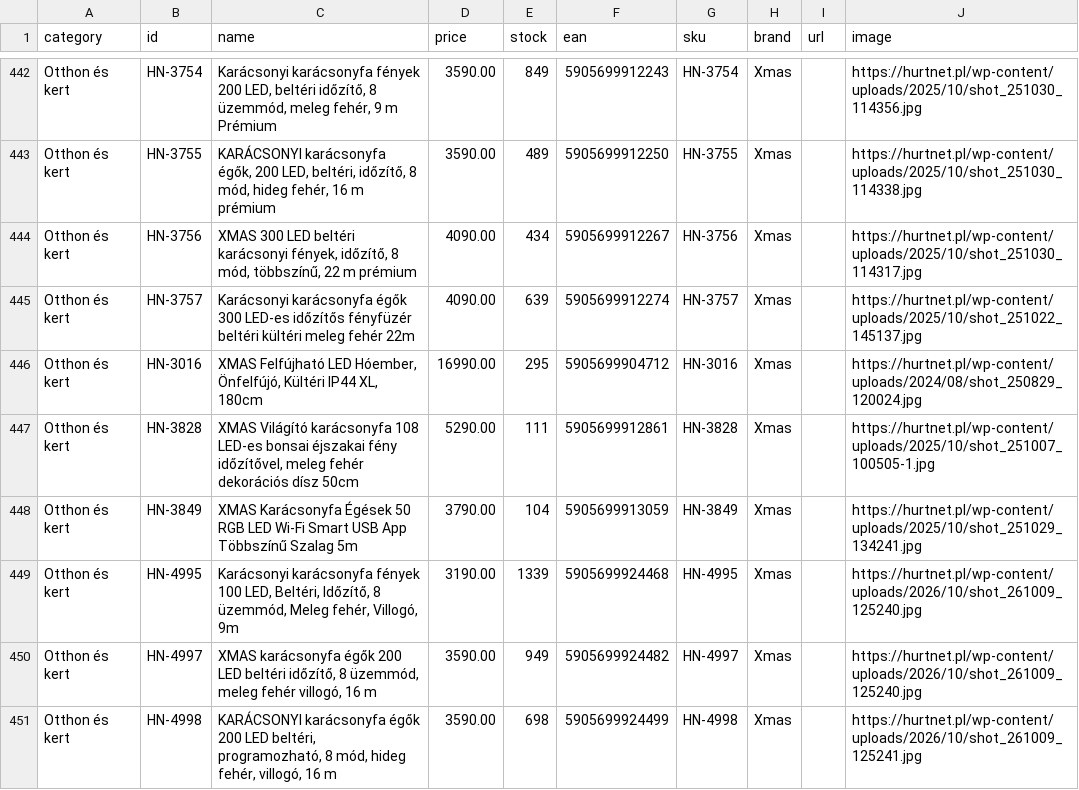
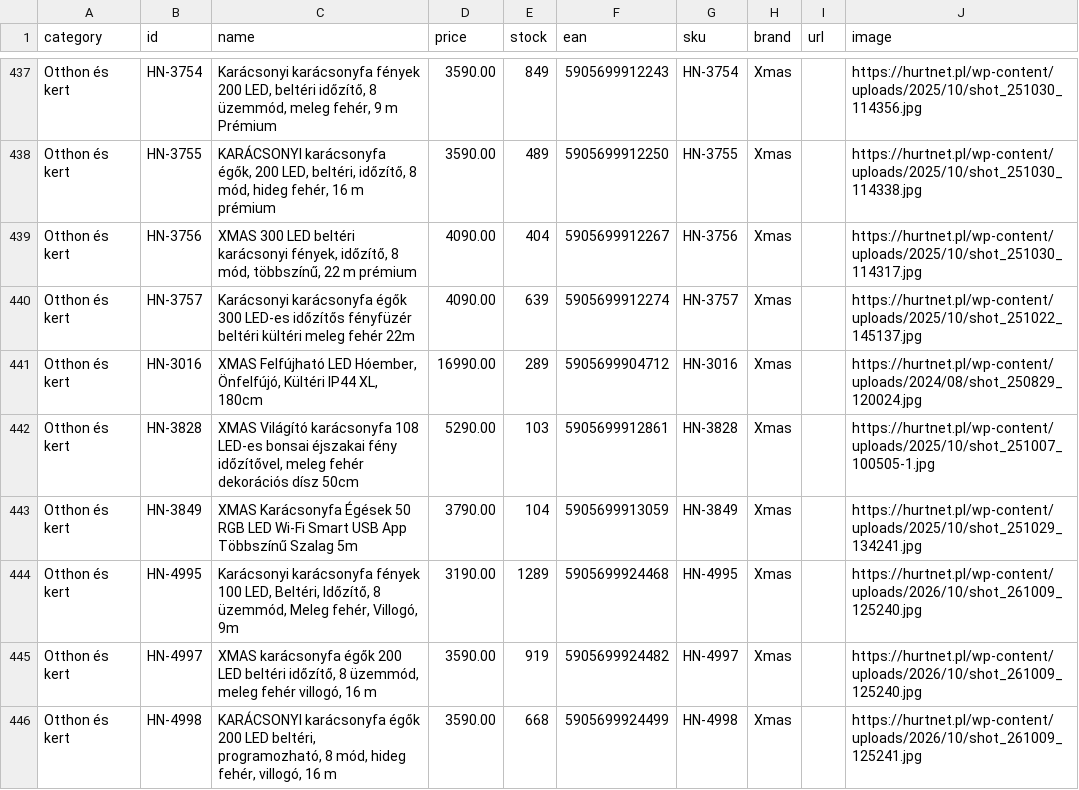
Before and after one commit to toysland94/emag-feed, a CSV file: emag-feed.csv, drawn as a sheet; only a part is shown, gaps mark what is left out; the diff covers the shown part only.

Commit message:
eMAG feed frissítés 2026-11-05T17:05:56.072Z

```diff
--- a/emag-feed.csv
+++ b/emag-feed.csv
@@ -443,9 +438,9 @@
 "Otthon és kert","HN-3755","KARÁCSONYI karácsonyfa égők, 200 LED, beltéri, időzítő, 8 mód, hideg fehér, 16 m prémium","3590.00","489","5905699912250","HN-3755","Xmas","","https://hurtnet.pl/wp-content/uploads/2025/10/shot_251030_114338.jpg"
-"Otthon és kert","HN-3756","XMAS 300 LED beltéri karácsonyi fények, időzítő, 8 mód, többszínű, 22 m prémium","4090.00","434","5905699912267","HN-3756","Xmas","","https://hurtnet.pl/wp-content/uploads/2025/10/shot_251030_114317.jpg"
+"Otthon és kert","HN-3756","XMAS 300 LED beltéri karácsonyi fények, időzítő, 8 mód, többszínű, 22 m prémium","4090.00","404","5905699912267","HN-3756","Xmas","","https://hurtnet.pl/wp-content/uploads/2025/10/shot_251030_114317.jpg"
 "Otthon és kert","HN-3757","Karácsonyi karácsonyfa égők 300 LED-es időzítős fényfüzér beltéri kültéri meleg fehér 22m","4090.00","639","5905699912274","HN-3757","Xmas","","https://hurtnet.pl/wp-content/uploads/2025/10/shot_251022_145137.jpg"
-"Otthon és kert","HN-3016","XMAS Felfújható LED Hóember, Önfelfújó, Kültéri IP44 XL, 180cm","16990.00","295","5905699904712","HN-3016","Xmas","","https://hurtnet.pl/wp-content/uploads/2024/08/shot_250829_120024.jpg"
-"Otthon és kert","HN-3828","XMAS Világító karácsonyfa 108 LED-es bonsai éjszakai fény időzítővel, meleg fehér dekorációs dísz 50cm","5290.00","111","5905699912861","HN-3828","Xmas","","https://hurtnet.pl/wp-content/uploads/2025/10/shot_251007_100505-1.jpg"
+"Otthon és kert","HN-3016","XMAS Felfújható LED Hóember, Önfelfújó, Kültéri IP44 XL, 180cm","16990.00","289","5905699904712","HN-3016","Xmas","","https://hurtnet.pl/wp-content/uploads/2024/08/shot_250829_120024.jpg"
+"Otthon és kert","HN-3828","XMAS Világító karácsonyfa 108 LED-es bonsai éjszakai fény időzítővel, meleg fehér dekorációs dísz 50cm","5290.00","103","5905699912861","HN-3828","Xmas","","https://hurtnet.pl/wp-content/uploads/2025/10/shot_251007_100505-1.jpg"
 "Otthon és kert","HN-3849","XMAS Karácsonyfa Égések 50 RGB LED Wi-Fi Smart USB App Többszínű Szalag 5m","3790.00","104","5905699913059","HN-3849","Xmas","","https://hurtnet.pl/wp-content/uploads/2025/10/shot_251029_134241.jpg"
-"Otthon és kert","HN-4995","Karácsonyi karácsonyfa fények 100 LED, Beltéri, Időzítő, 8 üzemmód, Meleg fehér, Villogó, 9m","3190.00","1339","5905699924468","HN-4995","Xmas","","https://hurtnet.pl/wp-content/uploads/2026/10/shot_261009_125240.jpg"
-"Otthon és kert","HN-4997","XMAS karácsonyfa égők 200 LED beltéri időzítő, 8 üzemmód, meleg fehér villogó, 16 m","3590.00","949","5905699924482","HN-4997","Xmas","","https://hurtnet.pl/wp-content/uploads/2026/10/shot_261009_125240.jpg"
-"Otthon és kert","HN-4998","KARÁCSONYI karácsonyfa égők 200 LED beltéri, programozható, 8 mód, hideg fehér, villogó, 16 m","3590.00","698","5905699924499","HN-4998","Xmas","","https://hurtnet.pl/wp-content/uploads/2026/10/shot_261009_125241.jpg"
+"Otthon és kert","HN-4995","Karácsonyi karácsonyfa fények 100 LED, Beltéri, Időzítő, 8 üzemmód, Meleg fehér, Villogó, 9m","3190.00","1289","5905699924468","HN-4995","Xmas","","https://hurtnet.pl/wp-content/uploads/2026/10/shot_261009_125240.jpg"
+"Otthon és kert","HN-4997","XMAS karácsonyfa égők 200 LED beltéri időzítő, 8 üzemmód, meleg fehér villogó, 16 m","3590.00","919","5905699924482","HN-4997","Xmas","","https://hurtnet.pl/wp-content/uploads/2026/10/shot_261009_125240.jpg"
+"Otthon és kert","HN-4998","KARÁCSONYI karácsonyfa égők 200 LED beltéri, programozható, 8 mód, hideg fehér, villogó, 16 m","3590.00","668","5905699924499","HN-4998","Xmas","","https://hurtnet.pl/wp-content/uploads/2026/10/shot_261009_125241.jpg"
```
Also changed, not shown: 5 added rows, 5 removed rows and 77 edited cells elsewhere in this file.
